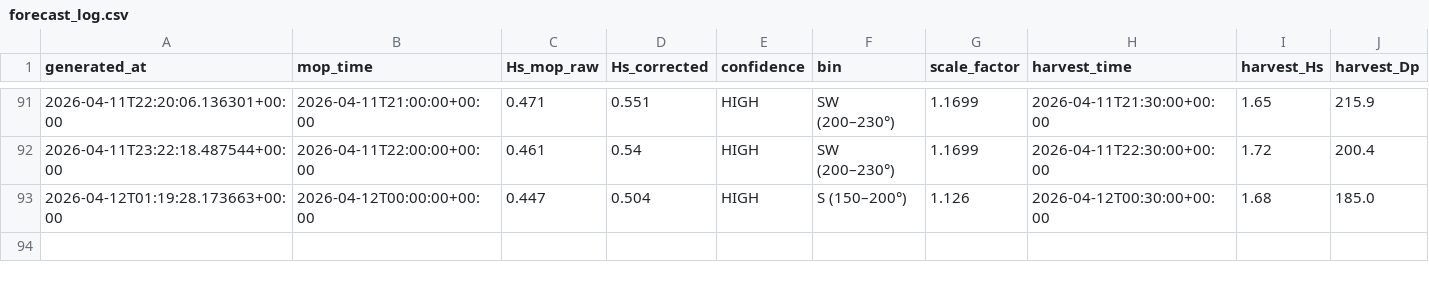
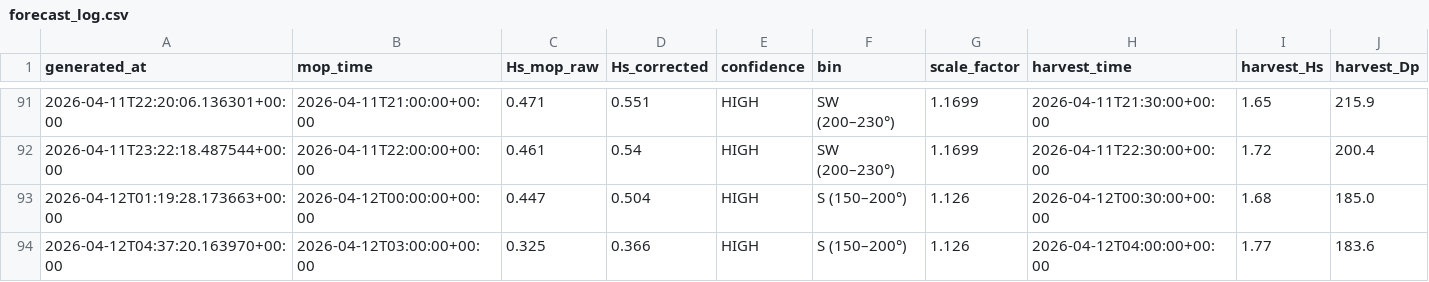
Before and after one commit to aadhavr/campus-point-waves, a CSV file: forecast_log.csv, drawn as a sheet; only a part is shown, gaps mark what is left out.

```diff
--- a/forecast_log.csv
+++ b/forecast_log.csv
@@ -93 +93,2 @@ generated_at,mop_time,Hs_mop_raw,Hs_corrected,confidence,bin,scale_factor,harves
 2026-04-12T01:19:28.173663+00:00,2026-04-12T00:00:00+00:00,0.447,0.504,HIGH,S   (150–200°),1.126,2026-04-12T00:30:00+00:00,1.68,185.0
+2026-04-12T04:37:20.163970+00:00,2026-04-12T03:00:00+00:00,0.325,0.366,HIGH,S   (150–200°),1.126,2026-04-12T04:00:00+00:00,1.77,183.6
```
Also changed, not shown: 1 other file.
